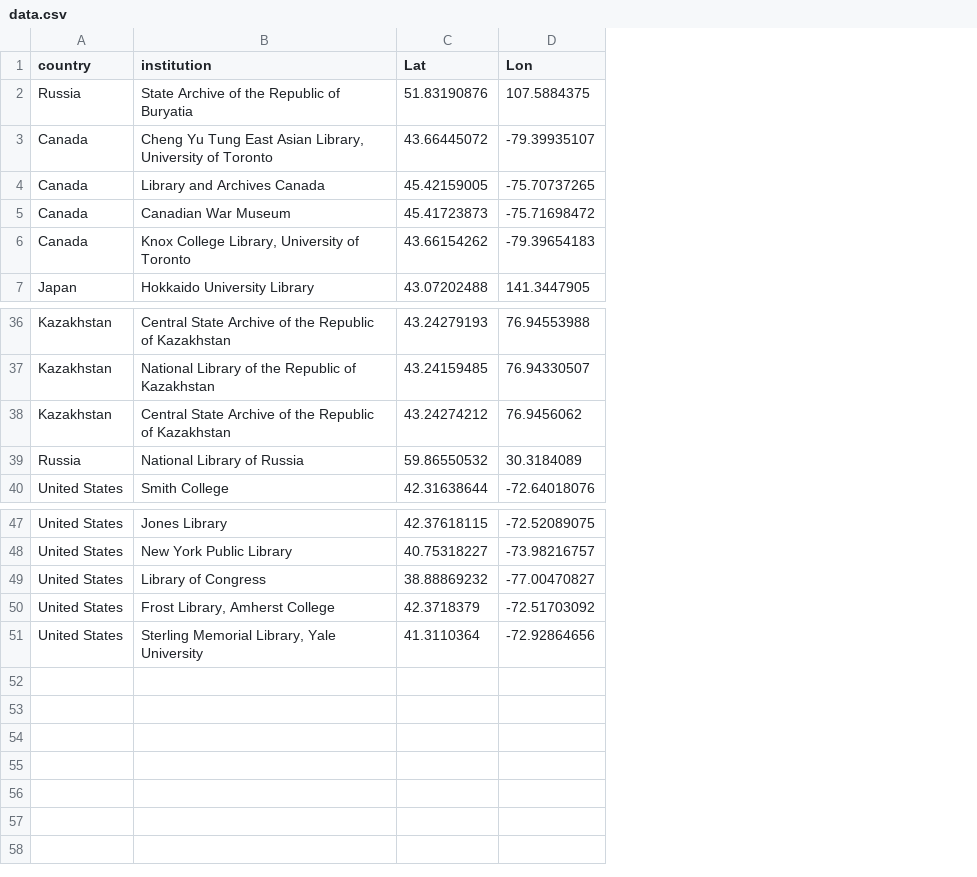
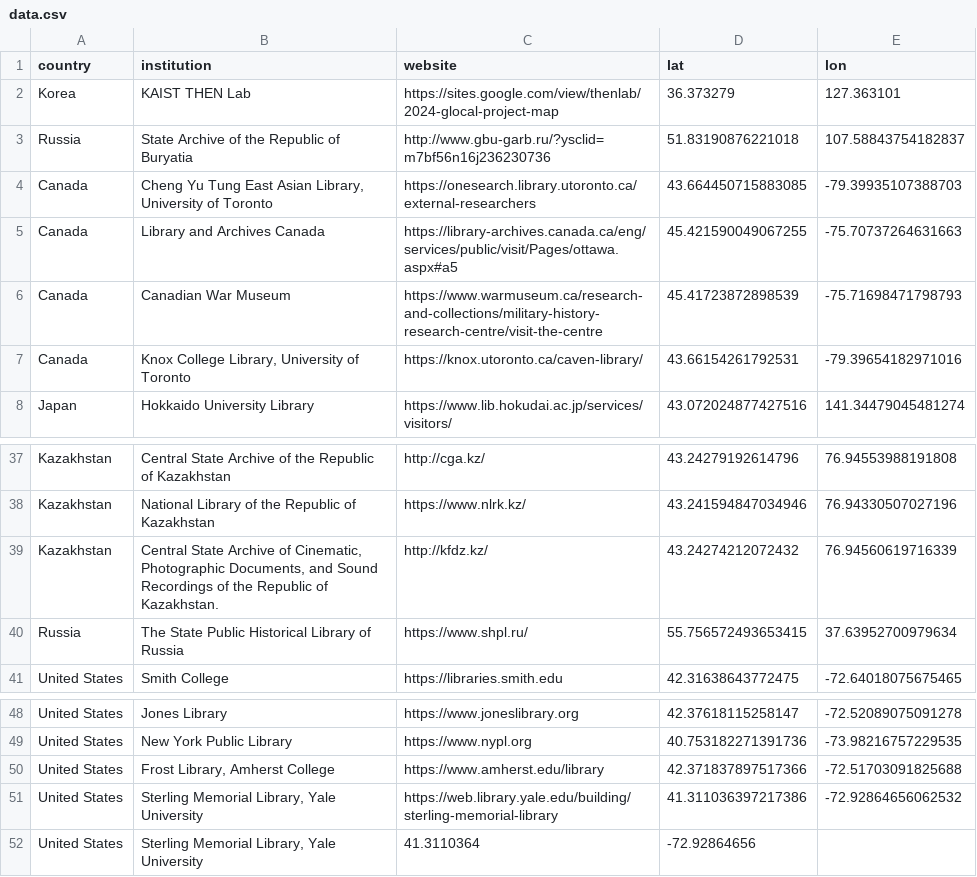
Before and after one commit to dhchoi-lazy/2024-then, a CSV file: data.csv, drawn as a sheet; only a part is shown, gaps mark what is left out; removed rows and columns are numbered as before the commit, all else as after; the diff names each change by its address in the sheet, - before the commit and + after, or states it on an @@ line.

```diff
--- a/data.csv
+++ b/data.csv
-column C (Lat), rows 2-7: 51.83190876 | 43.66445072 | 45.42159005 | 45.41723873 | 43.66154262 | 43.07202488; rows 36-40: 43.24279193 | 43.24159485 | 43.24274212 | 59.86550532 | 42.31638644; rows 47-48: 42.37618115 | 40.75318227; rows 50-51: 42.3718379 | 41.3110364
-column D (Lon), rows 2-7: 107.5884375 | -79.39935107 | -75.70737265 | -75.71698472 | -79.39654183 | 141.3447905; rows 36-40: 76.94553988 | 76.94330507 | 76.9456062 | 30.3184089 | -72.64018076; rows 47-48: -72.52089075 | -73.98216757; rows 50-51: -72.51703092 | -72.92864656
+column C (website), rows 3-8: http://www.gbu-garb.ru/?ysclid=m7bf56n16j236230736 | https://onesearch.library.utoronto.ca/external-researchers | https://library-archives.canada.ca/eng/services/public/visit/Pages/ottawa.aspx#a5 | https://www.warmuseum.ca/research-and-collections/military-history-research-centre/visit-the-centre | https://knox.utoronto.ca/caven-library/ | https://www.lib.hokudai.ac.jp/services/visitors/; rows 37-41: http://cga.kz/ | https://www.nlrk.kz/ | http://kfdz.kz/ | https://www.shpl.ru/ | https://libraries.smith.edu; rows 48-51: https://www.joneslibrary.org | https://www.nypl.org | https://www.amherst.edu/library | https://web.library.yale.edu/building/sterling-memorial-library
+column D (lat), rows 3-8: 51.83190876221018 | 43.664450715883085 | 45.421590049067255 | 45.41723872898539 | 43.66154261792531 | 43.072024877427516; rows 37-41: 43.24279192614796 | 43.241594847034946 | 43.24274212072432 | 55.756572493653415 | 42.31638643772475; rows 48-51: 42.37618115258147 | 40.753182271391736 | 42.371837897517366 | 41.311036397217386
+column E (lon), rows 3-8: 107.58843754182837 | -79.39935107388703 | -75.70737264631663 | -75.71698471798793 | -79.39654182971016 | 141.34479045481274; rows 37-41: 76.94553988191808 | 76.94330507027196 | 76.94560619716339 | 37.63952700979634 | -72.64018075675465; rows 48-51: -72.52089075091278 | -73.98216757229535 | -72.51703091825688 | -72.92864656062532
+row 2: Korea | KAIST THEN Lab | https://sites.google.com/view/thenlab/2024-glocal-project-map | 36.373279 | 127.363101
-B39 (institution): …Archive of the Republic of Kazakhstan
+B39 (institution): …Archive of Cinematic, Photographic Documents, and Sound Recordings of the Republic of Kazakhstan.
-B40 (institution): National Library of Russia
+B40 (institution): The State Public Historical Library of Russia
-row 49: United States | Library of Congress | 38.88869232 | -77.00470827
+row 52: United States | Sterling Memorial Library, Yale University | 41.3110364 | -72.92864656
```
Also changed, not shown: 15 other files.
